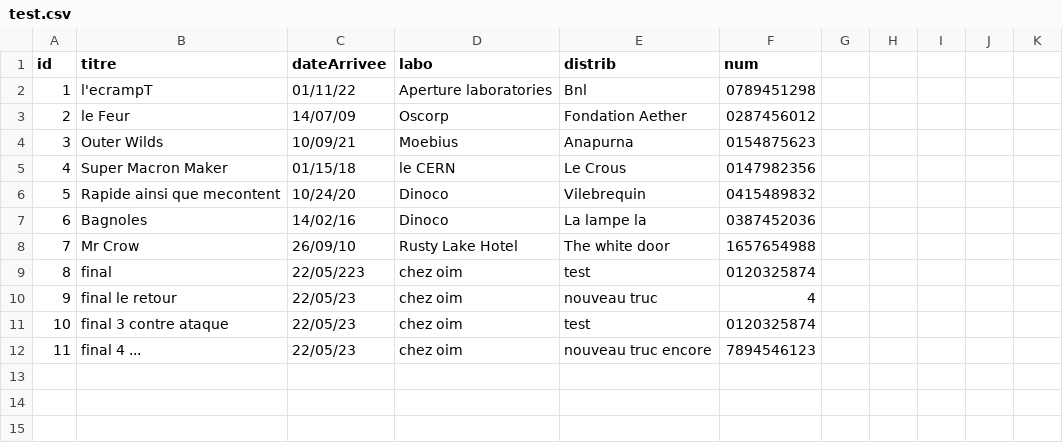
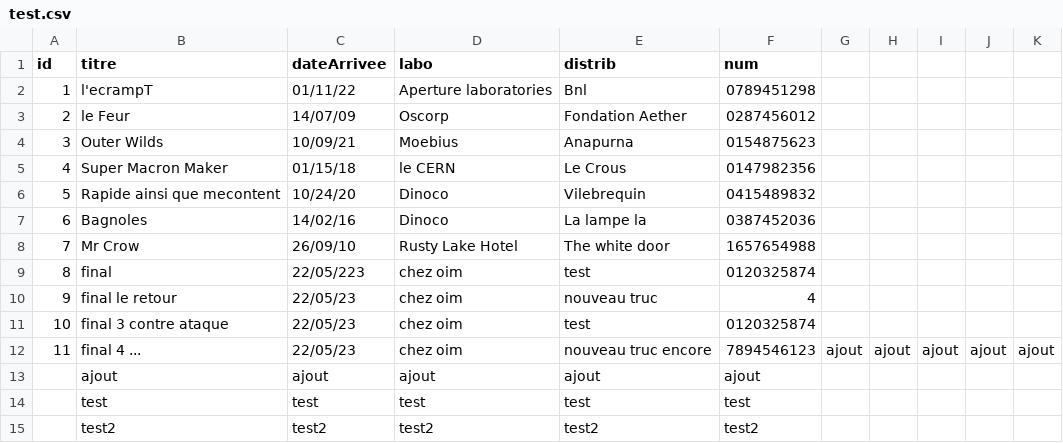
Before and after one commit to valentine-bd/dcp_tracker, a CSV file: csv/test.csv, drawn as a sheet.

```diff
--- a/csv/test.csv
+++ b/csv/test.csv
@@ -11,2 +11,5 @@ id,titre,dateArrivee,labo,distrib,num
 10,final 3 contre ataque,22/05/23,chez oim,test,0120325874
-11,final 4 ...,22/05/23,chez oim,nouveau truc encore,7894546123
+11,final 4 ...,22/05/23,chez oim,nouveau truc encore,7894546123,ajout,ajout,ajout,ajout,ajout
+,ajout,ajout,ajout,ajout,ajout
+,test,test,test,test,test
+,test2,test2,test2,test2,test2
```
Also changed, not shown: 6 other files.
